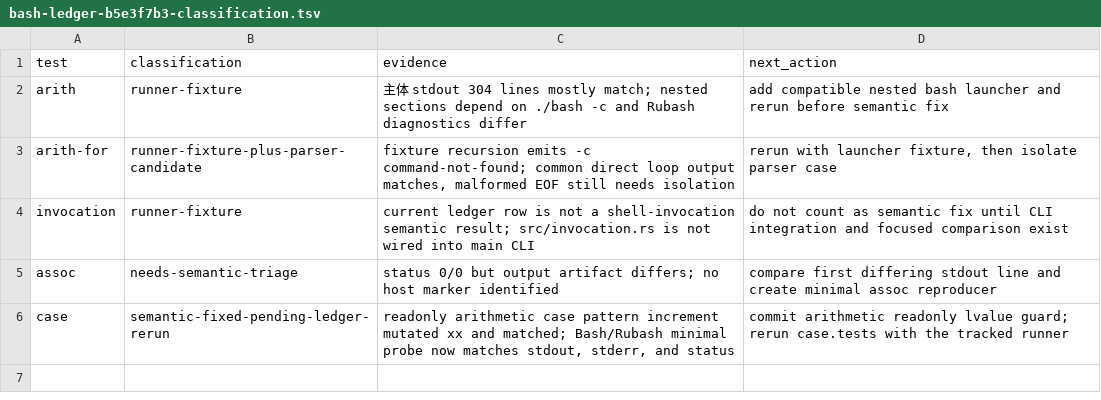
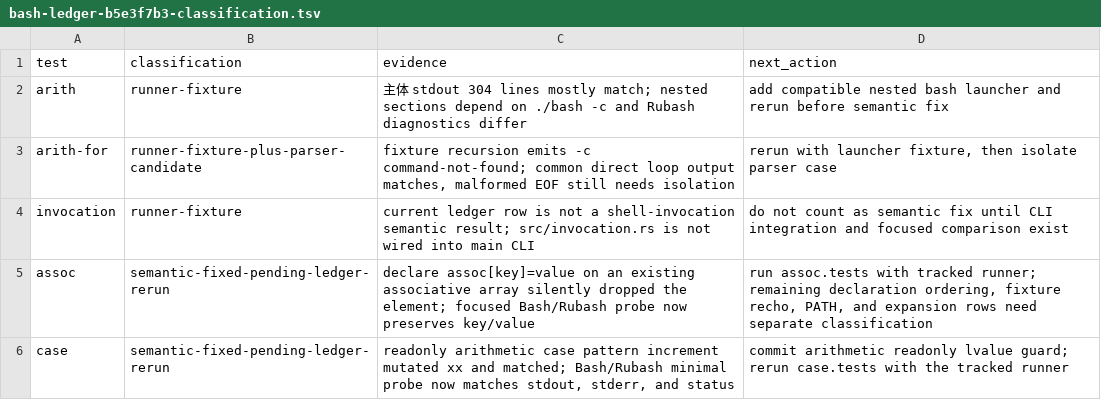
Before and after one commit to unixwin/bashrs, a TSV file: docs/evidence/bash-ledger-b5e3f7b3-classification.tsv, drawn as a sheet.

Commit message:
fix: preserve associative declare subscript assignments

```diff
--- a/docs/evidence/bash-ledger-b5e3f7b3-classification.tsv
+++ b/docs/evidence/bash-ledger-b5e3f7b3-classification.tsv
@@ -4,3 +4,3 @@ arith-for	runner-fixture-plus-parser-candidate	fixture recursion emits -c comman
 invocation	runner-fixture	current ledger row is not a shell-invocation semantic result; src/invocation.rs is not wired into main CLI	do not count as semantic fix until CLI integration and focused comparison exist
-assoc	needs-semantic-triage	status 0/0 but output artifact differs; no host marker identified	compare first differing stdout line and create minimal assoc reproducer
+assoc	semantic-fixed-pending-ledger-rerun	declare assoc[key]=value on an existing associative array silently dropped the element; focused Bash/Rubash probe now preserves key/value	run assoc.tests with tracked runner; remaining declaration ordering, fixture recho, PATH, and expansion rows need separate classification
 case	semantic-fixed-pending-ledger-rerun	readonly arithmetic case pattern increment mutated xx and matched; Bash/Rubash minimal probe now matches stdout, stderr, and status	commit arithmetic readonly lvalue guard; rerun case.tests with the tracked runner
```
Also changed, not shown: 3 other files.
